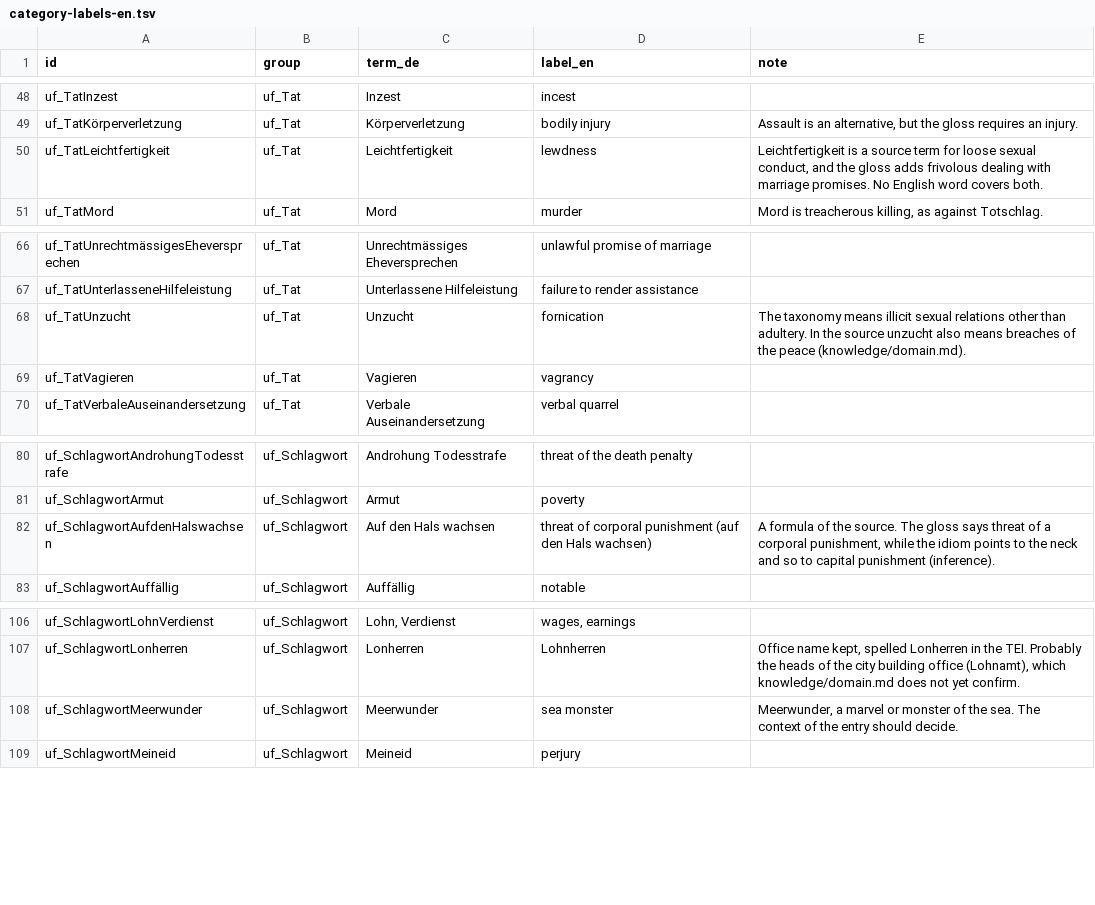
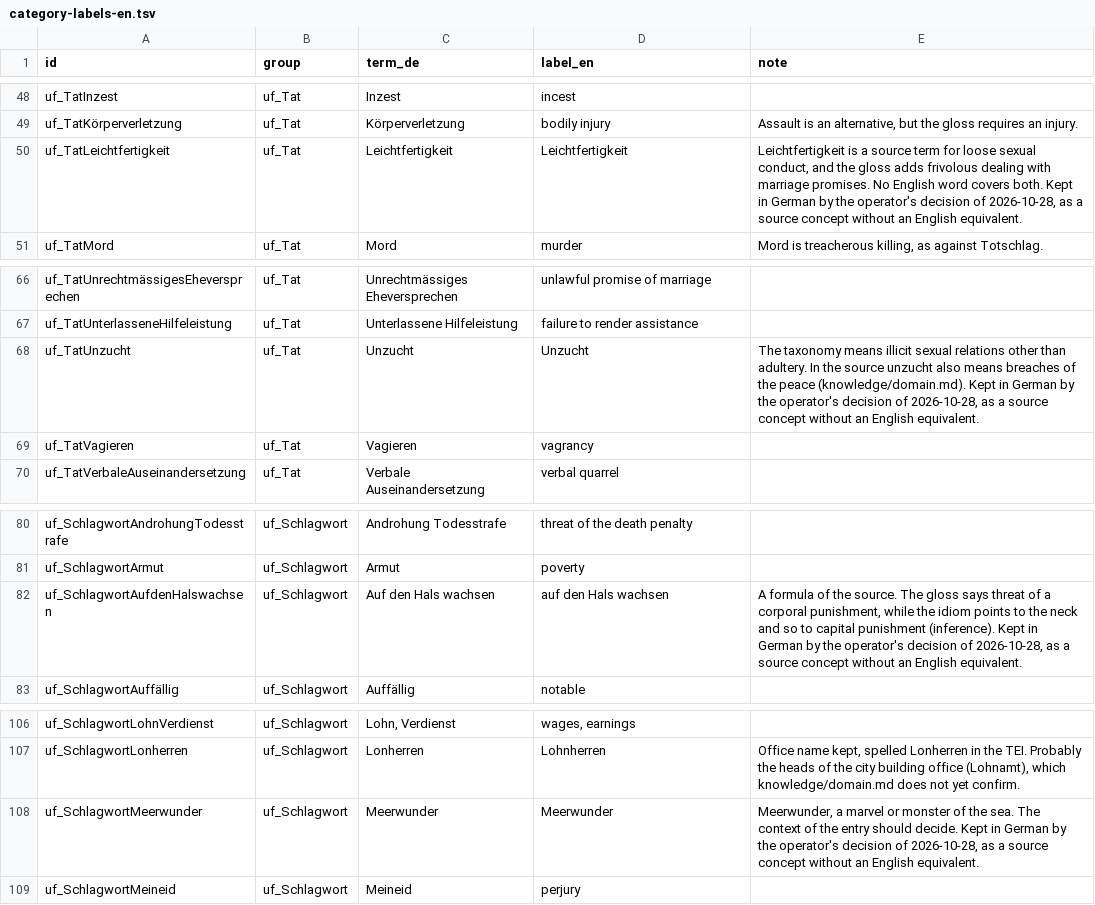
Before and after one commit to chpollin/ufbas-data, a TSV file: research-artefacts/category-labels-en.tsv, drawn as a sheet; only a part is shown, gaps mark what is left out.

```diff
--- a/research-artefacts/category-labels-en.tsv
+++ b/research-artefacts/category-labels-en.tsv
@@ -49,3 +49,3 @@ uf_TatInzest	uf_Tat	Inzest	incest
 uf_TatKörperverletzung	uf_Tat	Körperverletzung	bodily injury	Assault is an alternative, but the gloss requires an injury.
-uf_TatLeichtfertigkeit	uf_Tat	Leichtfertigkeit	lewdness	Leichtfertigkeit is a source term for loose sexual conduct, and the gloss adds frivolous dealing with marriage promises. No English word covers both.
+uf_TatLeichtfertigkeit	uf_Tat	Leichtfertigkeit	Leichtfertigkeit	Leichtfertigkeit is a source term for loose sexual conduct, and the gloss adds frivolous dealing with marriage promises. No English word covers both. Kept in German by the operator's decision of 2026-10-28, as a source concept without an English equivalent.
 uf_TatMord	uf_Tat	Mord	murder	Mord is treacherous killing, as against Totschlag.
@@ -67,3 +67,3 @@ uf_TatUnrechtmässigesEheversprechen	uf_Tat	Unrechtmässiges Eheversprechen	unla
 uf_TatUnterlasseneHilfeleistung	uf_Tat	Unterlassene Hilfeleistung	failure to render assistance	
-uf_TatUnzucht	uf_Tat	Unzucht	fornication	The taxonomy means illicit sexual relations other than adultery. In the source unzucht also means breaches of the peace (knowledge/domain.md).
+uf_TatUnzucht	uf_Tat	Unzucht	Unzucht	The taxonomy means illicit sexual relations other than adultery. In the source unzucht also means breaches of the peace (knowledge/domain.md). Kept in German by the operator's decision of 2026-10-28, as a source concept without an English equivalent.
 uf_TatVagieren	uf_Tat	Vagieren	vagrancy	
@@ -81,3 +81,3 @@ uf_SchlagwortAndrohungTodesstrafe	uf_Schlagwort	Androhung Todesstrafe	threat of
 uf_SchlagwortArmut	uf_Schlagwort	Armut	poverty	
-uf_SchlagwortAufdenHalswachsen	uf_Schlagwort	Auf den Hals wachsen	threat of corporal punishment (auf den Hals wachsen)	A formula of the source. The gloss says threat of a corporal punishment, while the idiom points to the neck and so to capital punishment (inference).
+uf_SchlagwortAufdenHalswachsen	uf_Schlagwort	Auf den Hals wachsen	auf den Hals wachsen	A formula of the source. The gloss says threat of a corporal punishment, while the idiom points to the neck and so to capital punishment (inference). Kept in German by the operator's decision of 2026-10-28, as a source concept without an English equivalent.
 uf_SchlagwortAuffällig	uf_Schlagwort	Auffällig	notable	
@@ -107,3 +107,3 @@ uf_SchlagwortLohnVerdienst	uf_Schlagwort	Lohn, Verdienst	wages, earnings
 uf_SchlagwortLonherren	uf_Schlagwort	Lonherren	Lohnherren	Office name kept, spelled Lonherren in the TEI. Probably the heads of the city building office (Lohnamt), which knowledge/domain.md does not yet confirm.
-uf_SchlagwortMeerwunder	uf_Schlagwort	Meerwunder	sea monster	Meerwunder, a marvel or monster of the sea. The context of the entry should decide.
+uf_SchlagwortMeerwunder	uf_Schlagwort	Meerwunder	Meerwunder	Meerwunder, a marvel or monster of the sea. The context of the entry should decide. Kept in German by the operator's decision of 2026-10-28, as a source concept without an English equivalent.
 uf_SchlagwortMeineid	uf_Schlagwort	Meineid	perjury	
```
Also changed, not shown: 36 other files.
